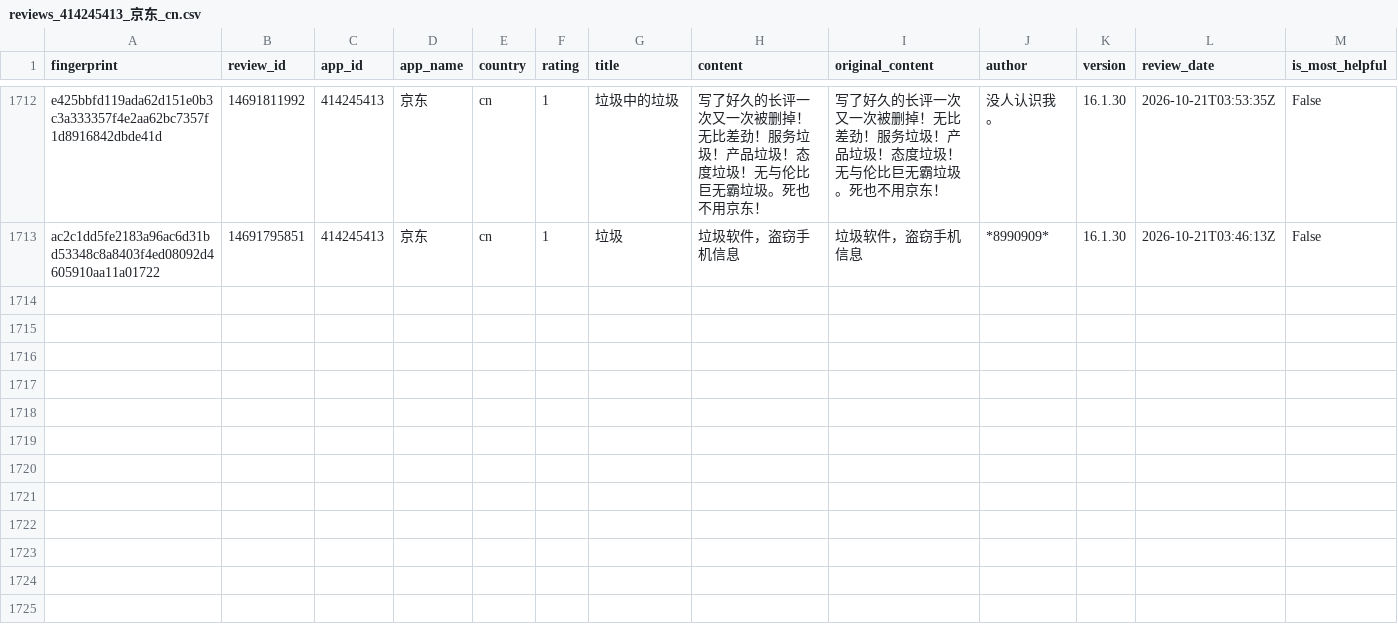
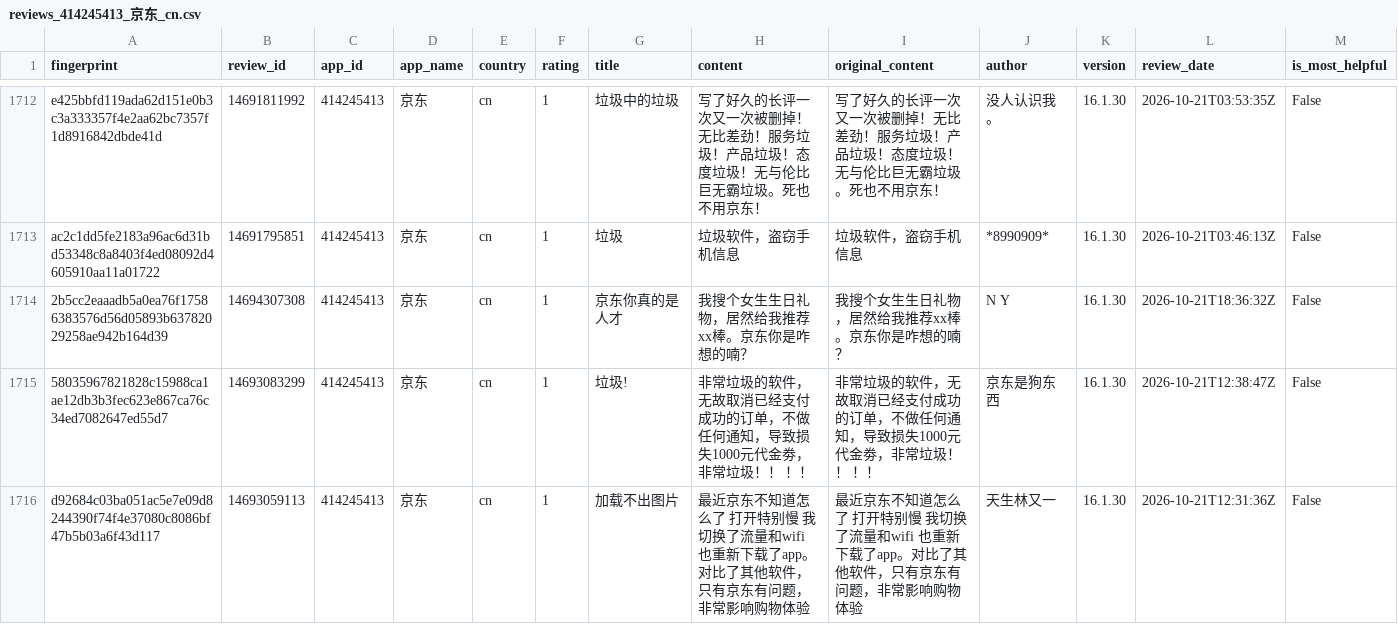
Before and after one commit to pickmiu/appstore-public-data, a CSV file: data/reviews_414245413_京东_cn.csv, drawn as a sheet; only a part is shown, gaps mark what is left out; rows hold the shown columns only; the diff covers the shown part only; the diff names each change by its address in the sheet, - before the commit and + after, or states it on an @@ line.

```diff
--- a/data/reviews_414245413_京东_cn.csv
+++ b/data/reviews_414245413_京东_cn.csv
+row 1714: 2b5cc2eaaadb5a0ea76f17586383576d56d05893b63782029258ae942b164d39 | 14694307308 | 414245413 | 京东 | cn | 1 | 京东你真的是人才 | 我搜个女生生日礼物，居然给我推荐xx棒。京东你是咋想的喃？ | 我搜个女生生日礼物，居然给我推荐xx棒。京东你是咋想的喃？ | N Y | 16.1.30 | 2026-10-21T18:36:32Z | False
+row 1715: 58035967821828c15988ca1ae12db3b3fec623e867ca76c34ed7082647ed55d7 | 14693083299 | 414245413 | 京东 | cn | 1 | 垃圾! | 非常垃圾的软件，无故取消已经支付成功的订单，不做任何通知，导致损失1000元代金劵，非常垃圾！！ ！！ | 非常垃圾的软件，无故取消已经支付成功的订单，不做任何通知，导致损失1000元代金劵，非常垃圾！！ ！！ | 京东是狗东西 | 16.1.30 | 2026-10-21T12:38:47Z | False
+row 1716: d92684c03ba051ac5e7e09d8244390f74f4e37080c8086bf47b5b03a6f43d117 | 14693059113 | 414245413 | 京东 | cn | 1 | 加载不出图片 | 最近京东不知道怎么了 打开特别慢 我切换了流量和wifi 也重新下载了app。对比了其他软件，只有京东有问题，非常影响购物体验 | 最近京东不知道怎么了 打开特别慢 我切换了流量和wifi 也重新下载了app。对比了其他软件，只有京东有问题，非常影响购物体验 | 天生林又一 | 16.1.30 | 2026-10-21T12:31:36Z | False
```
Also changed, not shown: 3 added rows elsewhere in this file, data/reviews_1012871328_得物_cn.csv, data/reviews_348712880_Amazon_de.csv, 24 other files.
